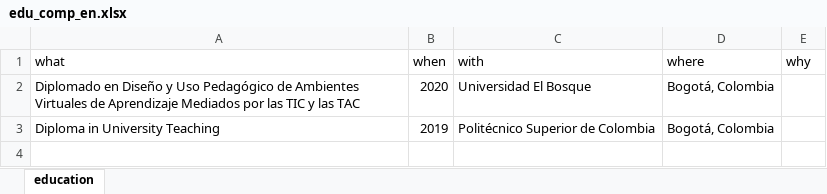
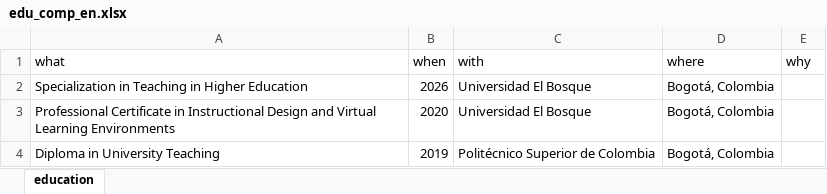
Before and after one commit to JDLeongomez/Mile_CV, an Excel workbook: data/edu_comp_en.xlsx, sheet education, drawn as a sheet; values as stored, in another font and other column widths than the file's, no borders; addresses are those after the commit; the diff names each change by its address in the sheet, - before the commit and + after, or states it on an @@ line.

```diff
--- a/data/edu_comp_en.xlsx (sheet education)
+++ b/data/edu_comp_en.xlsx (sheet education)
+row 2: Specialization in Teaching in Higher Education | 2026 | Universidad El Bosque | Bogotá, Colombia
-A3 (what): Diplomado en Diseño y Uso Pedagógico de Ambientes Virtuales de Aprendizaje Mediados por las TIC y las TAC
+A3 (what): Professional Certificate in Instructional Design and Virtual Learning Environments
```
Also changed, not shown: data/edu_comp_es.xlsx, data/grant_en.xlsx, 28 other files.
